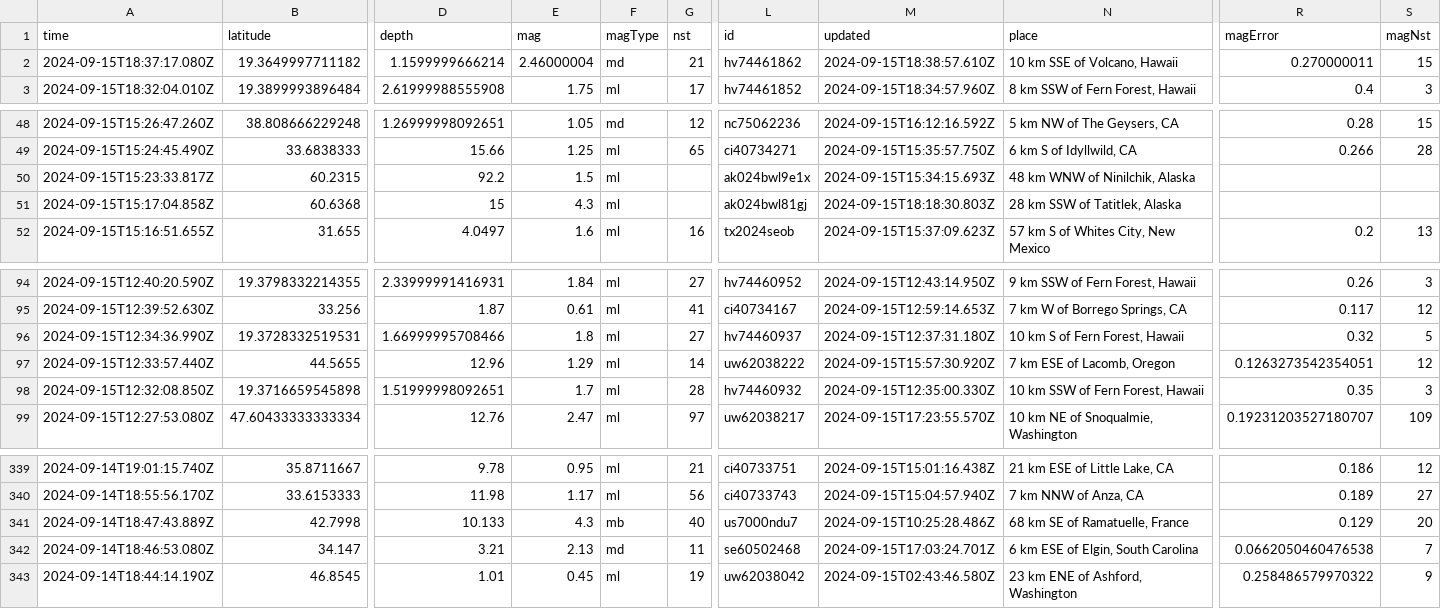
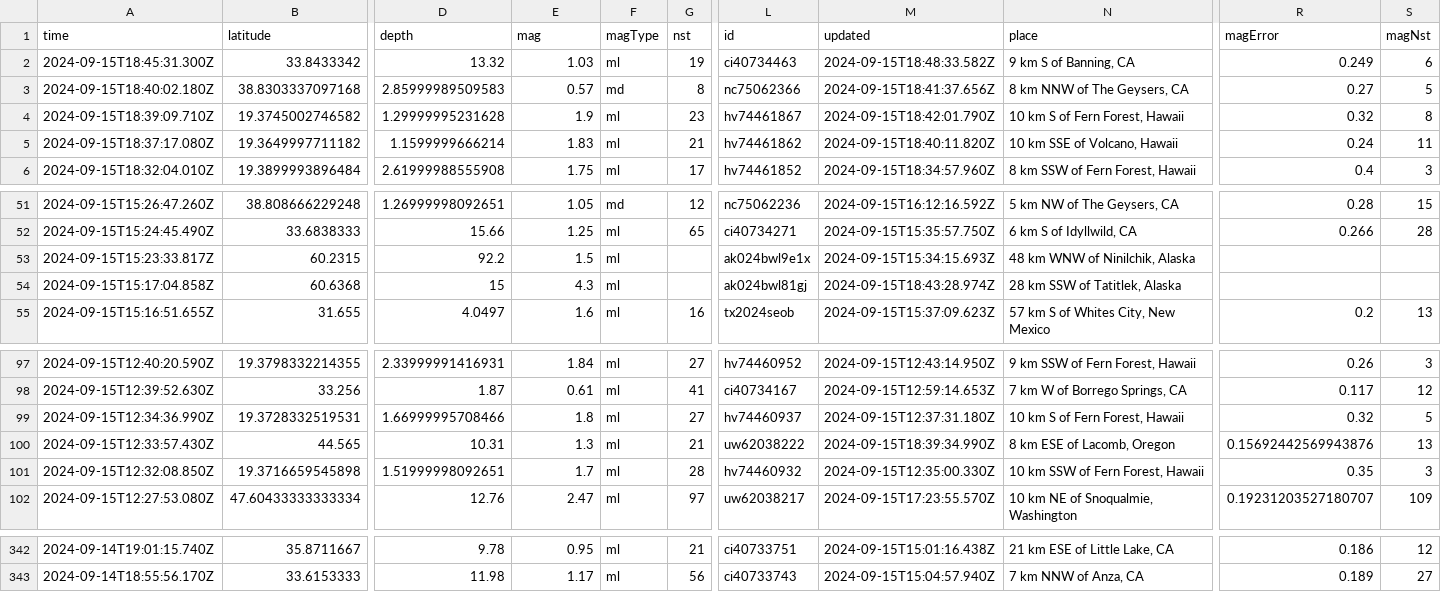
Before and after one commit to HowardTan-repo/demo-github-actions, a CSV file: usgs_current.csv, drawn as a sheet; only a part is shown, gaps mark what is left out; removed rows and columns are numbered as before the commit, all else as after; rows hold the shown columns only; the diff names each change by its address in the sheet, - before the commit and + after, or states it on an @@ line.

```diff
--- a/usgs_current.csv
+++ b/usgs_current.csv
+row 2: 2024-09-15T18:45:31.300Z | 33.8433342 | 13.32 | 1.03 | ml | 19 | ci40734463 | 2024-09-15T18:48:33.582Z | 9 km S of Banning, CA | 0.249 | 6
+row 3: 2024-09-15T18:40:02.180Z | 38.8303337097168 | 2.85999989509583 | 0.57 | md | 8 | nc75062366 | 2024-09-15T18:41:37.656Z | 8 km NNW of The Geysers, CA | 0.27 | 5
+row 4: 2024-09-15T18:39:09.710Z | 19.3745002746582 | 1.29999995231628 | 1.9 | ml | 23 | hv74461867 | 2024-09-15T18:42:01.790Z | 10 km S of Fern Forest, Hawaii | 0.32 | 8
-E5 (mag): 2.46000004
+E5 (mag): 1.83
-F5 (magType): md
+F5 (magType): ml
-M5 (updated): 2024-09-15T18:38:57.610Z
+M5 (updated): 2024-09-15T18:40:11.820Z
-R5 (magError): 0.270000011
+R5 (magError): 0.24
-S5 (magNst): 15
+S5 (magNst): 11
-M54 (updated): 2024-09-15T18:18:30.803Z
+M54 (updated): 2024-09-15T18:43:28.974Z
-row 97: 2024-09-15T12:33:57.440Z | 44.5655 | 12.96 | 1.29 | ml | 14 | uw62038222 | 2024-09-15T15:57:30.920Z | 7 km ESE of Lacomb, Oregon | 0.1263273542354051 | 12
+row 100: 2024-09-15T12:33:57.430Z | 44.565 | 10.31 | 1.3 | ml | 21 | uw62038222 | 2024-09-15T18:39:34.990Z | 8 km ESE of Lacomb, Oregon | 0.15692442569943876 | 13
-row 341: 2024-09-14T18:47:43.889Z | 42.7998 | 10.133 | 4.3 | mb | 40 | us7000ndu7 | 2024-09-15T10:25:28.486Z | 68 km SE of Ramatuelle, France | 0.129 | 20
-row 342: 2024-09-14T18:46:53.080Z | 34.147 | 3.21 | 2.13 | md | 11 | se60502468 | 2024-09-15T17:03:24.701Z | 6 km ESE of Elgin, South Carolina | 0.0662050460476538 | 7
-row 343: 2024-09-14T18:44:14.190Z | 46.8545 | 1.01 | 0.45 | ml | 19 | uw62038042 | 2024-09-15T02:43:46.580Z | 23 km ENE of Ashford, Washington | 0.258486579970322 | 9
```
Also changed, not shown: 1 other file.
